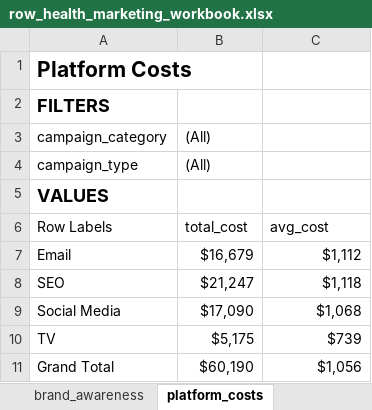
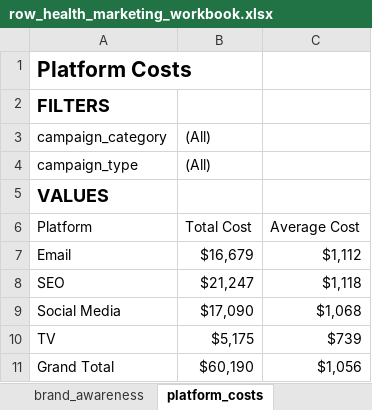
Before and after one commit to sean-atkinson/row_health_wellness_program_analysis, an Excel workbook: excel/row_health_marketing_workbook.xlsx, sheet platform_costs, drawn as a sheet; values as stored, in another font and other column widths than the file's, no borders; removed rows and columns are numbered as before the commit, all else as after; the diff names each change by its address in the sheet, - before the commit and + after, or states it on an @@ line.

```diff
--- a/excel/row_health_marketing_workbook.xlsx (sheet platform_costs)
+++ b/excel/row_health_marketing_workbook.xlsx (sheet platform_costs)
-row 6: Row Labels | total_cost | avg_cost
+row 6: Platform | Total Cost | Average Cost
```
Also changed, not shown: sheet customer_acquisition, sheet brand_awareness.
